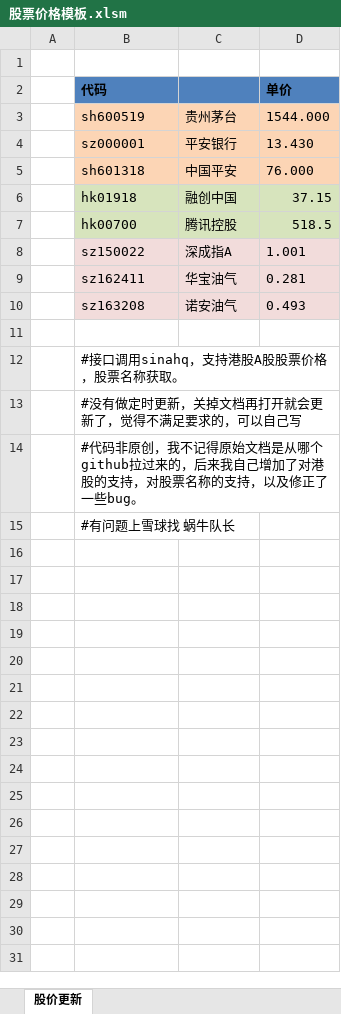
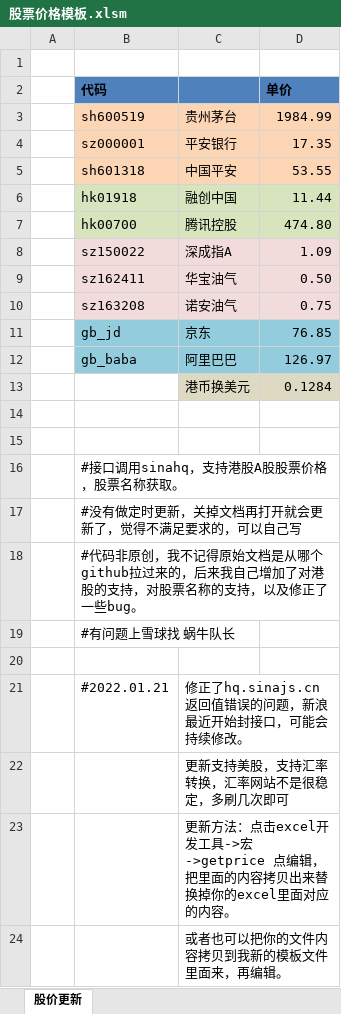
Before and after one commit to shavingha/stockpriceExcel, an Excel workbook: 股票价格模板.xlsm, sheet 股价更新, drawn as a sheet; values as stored, in another font and other column widths than the file's, no borders; the diff names each change by its address in the sheet, - before the commit and + after, or states it on an @@ line.

Commit message:
Add files via upload
#2022.01.21	修正了hq.sinajs.cn返回值错误的问题，新浪最近开始封接口，可能会持续修改。
	更新支持美股，支持汇率转换，汇率网站不是很稳定，多刷几次即可
	更新方法：点击excel开发工具->宏->getprice 点编辑，把里面的内容拷贝出来替换掉你的excel里面对应的内容。
	或者也可以把你的文件内容拷贝到我新的模板文件里面来，再编辑。

```diff
--- a/股票价格模板.xlsm (sheet 股价更新)
+++ b/股票价格模板.xlsm (sheet 股价更新)
-D3 (单价): 1544.000
+D3 (单价): 1984.99
-D4 (单价): 13.430
+D4 (单价): 17.35
-D5 (单价): 76.000
+D5 (单价): 53.55
-D6 (单价): 37.15
+D6 (单价): 11.44
-D7 (单价): 518.5
+D7 (单价): 474.80
-D8 (单价): 1.001
+D8 (单价): 1.09
-D9 (单价): 0.281
+D9 (单价): 0.50
-D10 (单价): 0.493
+D10 (单价): 0.75
+row 11:  | gb_jd | 京东 | 76.85
+row 12:  | gb_baba | 阿里巴巴 | 126.97
+row 13:  |  | 港币换美元 | 0.1284
+row 14: (empty)
+row 20: (empty)
+row 21:  | #2022.01.21 | 修正了hq.sinajs.cn返回值错误的问题，新浪最近开始封接口，可能会持续修改。
+row 22:  |  | 更新支持美股，支持汇率转换，汇率网站不是很稳定，多刷几次即可
+row 23:  |  | 更新方法：点击excel开发工具->宏->getprice 点编辑，把里面的内容拷贝出来替换掉你的excel里面对应的内容。
+row 24:  |  | 或者也可以把你的文件内容拷贝到我新的模板文件里面来，再编辑。
```
